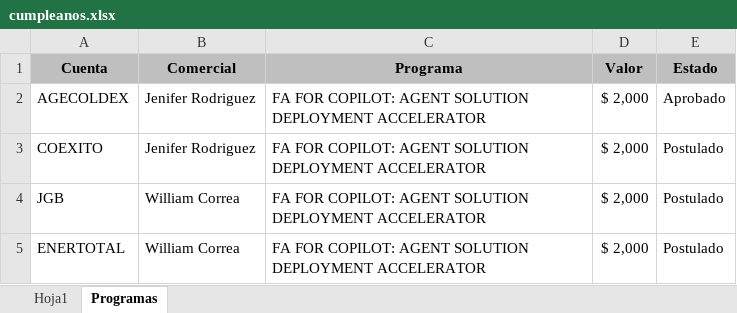
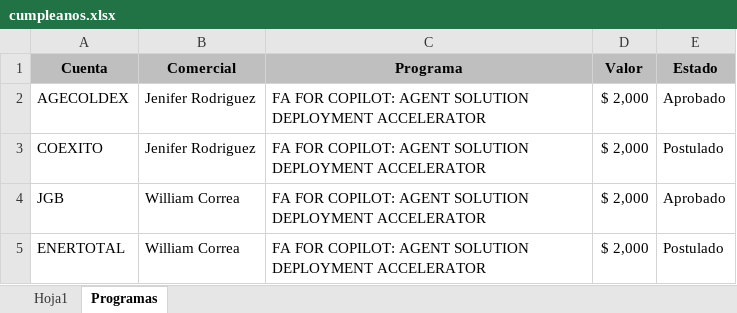
Before and after one commit to AndresArango/COEM, an Excel workbook: cumpleanos.xlsx, sheet Programas, drawn as a sheet; values as stored, in another font and other column widths than the file's, no borders; the diff names each change by its address in the sheet, - before the commit and + after, or states it on an @@ line.

Commit message:
excel 48

```diff
--- a/cumpleanos.xlsx (sheet Programas)
+++ b/cumpleanos.xlsx (sheet Programas)
-E4 (Estado): Postulado
+E4 (Estado): Aprobado
```
